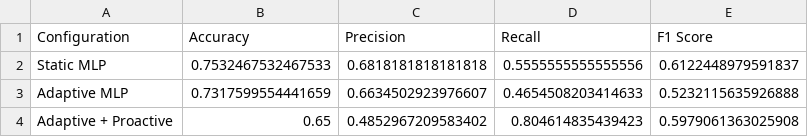
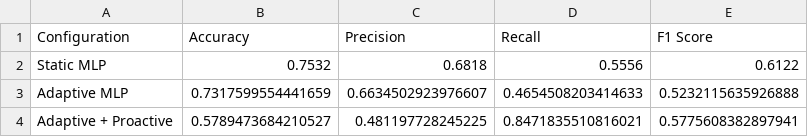
Before and after one commit to ap24110011024/Disease_detection, a CSV file: results/week5/ablation_results.csv, drawn as a sheet.

```diff
--- a/results/week5/ablation_results.csv
+++ b/results/week5/ablation_results.csv
@@ -1,4 +1,4 @@
 Configuration,Accuracy,Precision,Recall,F1 Score
-Static MLP,0.7532467532467533,0.6818181818181818,0.5555555555555556,0.6122448979591837
+Static MLP,0.7532,0.6818,0.5556,0.6122
 Adaptive MLP,0.7317599554441659,0.6634502923976607,0.4654508203414633,0.5232115635926888
-Adaptive + Proactive,0.65,0.4852967209583402,0.804614835439423,0.5979061363025908
+Adaptive + Proactive,0.5789473684210527,0.481197728245225,0.8471835510816021,0.5775608382897941
```
Also changed, not shown: results/result/canonical_baseline_results.csv, results/week5/proactive_results.csv, 20 other files.
